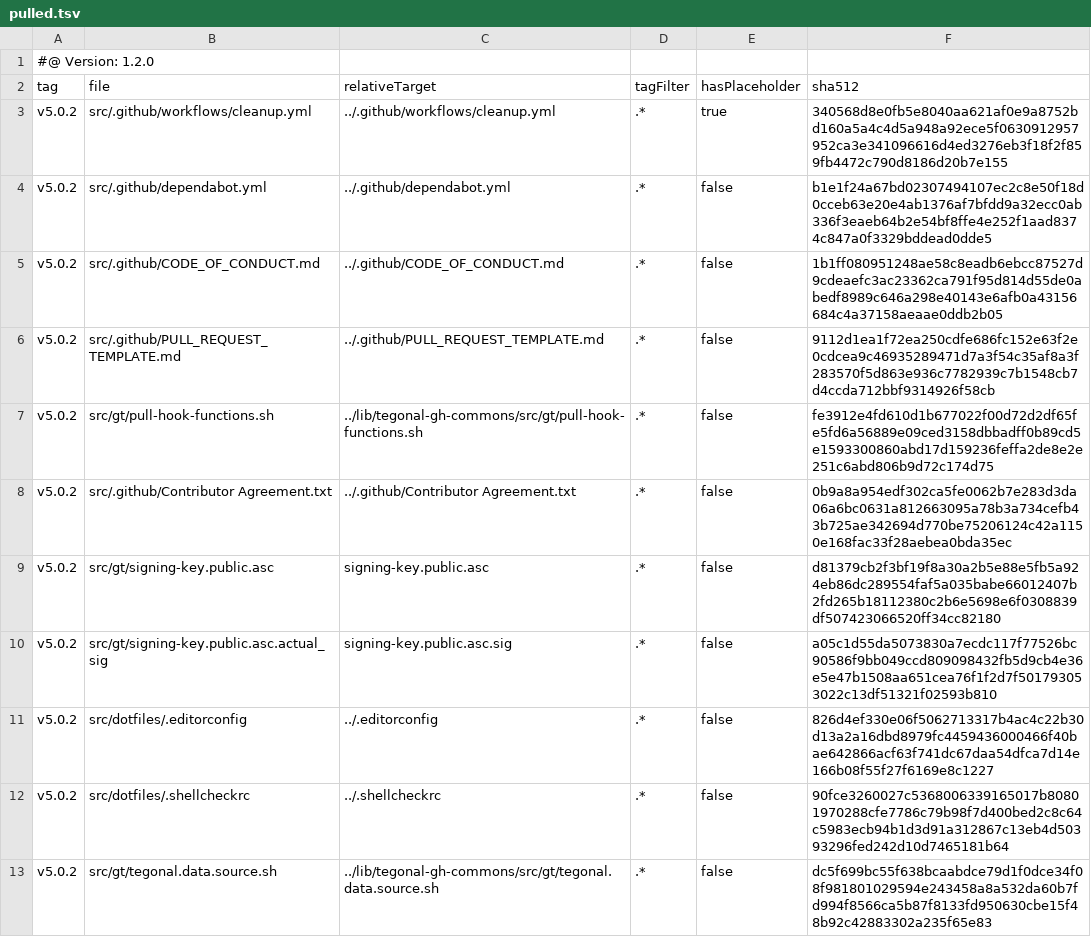
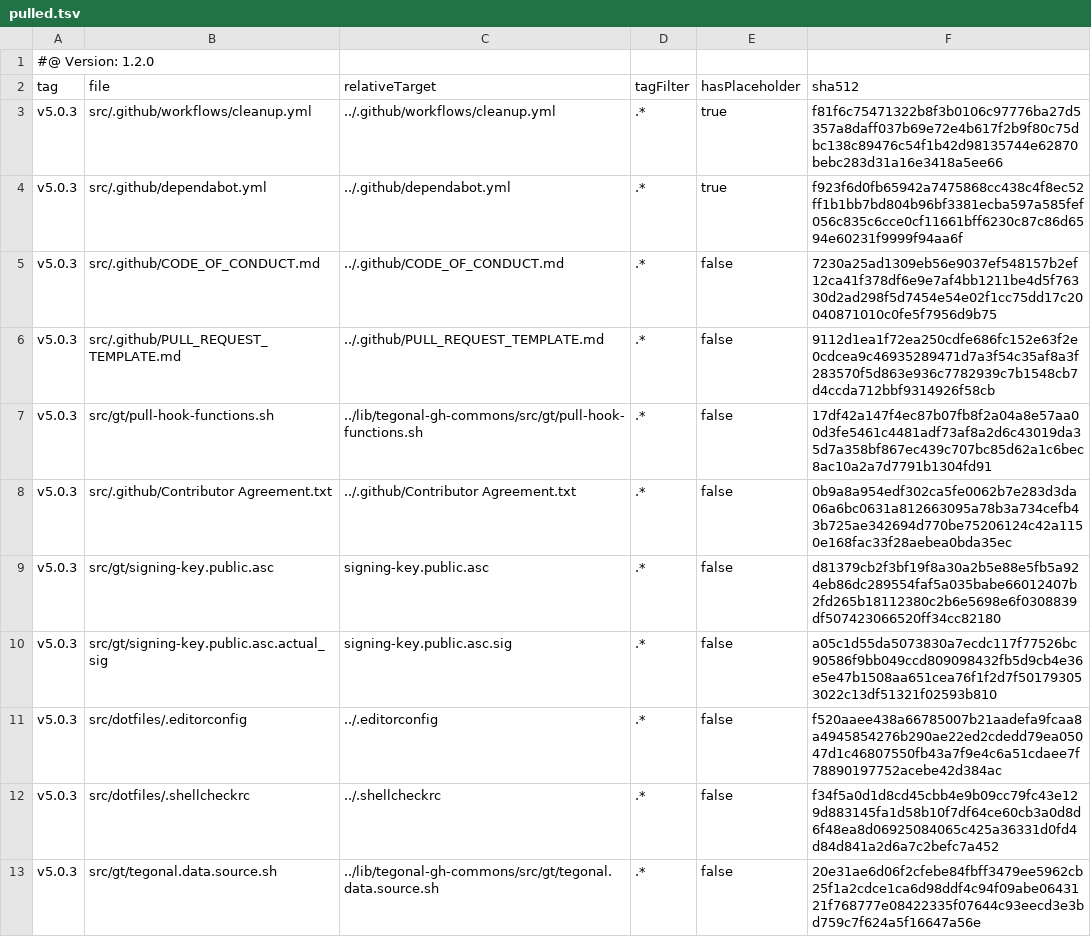
Before and after one commit to tegonal/gt, a TSV file: .gt/remotes/tegonal-gh-commons/pulled.tsv, drawn as a sheet.

Commit message:
update files of remote tegonal-gh-commons to version v5.0.3 via gt

```diff
--- a/.gt/remotes/tegonal-gh-commons/pulled.tsv
+++ b/.gt/remotes/tegonal-gh-commons/pulled.tsv
@@ -2,12 +2,12 @@
 tag	file	relativeTarget	tagFilter	hasPlaceholder	sha512
-v5.0.2	src/.github/workflows/cleanup.yml	../.github/workflows/cleanup.yml	.*	true	340568d8e0fb5e8040aa621af0e9a8752bd160a5a4c4d5a948a92ece5f0630912957952ca3e341096616d4ed3276eb3f18f2f859fb4472c790d8186d20b7e155
-v5.0.2	src/.github/dependabot.yml	../.github/dependabot.yml	.*	false	b1e1f24a67bd02307494107ec2c8e50f18d0cceb63e20e4ab1376af7bfdd9a32ecc0ab336f3eaeb64b2e54bf8ffe4e252f1aad8374c847a0f3329bddead0dde5
-v5.0.2	src/.github/CODE_OF_CONDUCT.md	../.github/CODE_OF_CONDUCT.md	.*	false	1b1ff080951248ae58c8eadb6ebcc87527d9cdeaefc3ac23362ca791f95d814d55de0abedf8989c646a298e40143e6afb0a43156684c4a37158aeaae0ddb2b05
-v5.0.2	src/.github/PULL_REQUEST_TEMPLATE.md	../.github/PULL_REQUEST_TEMPLATE.md	.*	false	9112d1ea1f72ea250cdfe686fc152e63f2e0cdcea9c46935289471d7a3f54c35af8a3f283570f5d863e936c7782939c7b1548cb7d4ccda712bbf9314926f58cb
-v5.0.2	src/gt/pull-hook-functions.sh	../lib/tegonal-gh-commons/src/gt/pull-hook-functions.sh	.*	false	fe3912e4fd610d1b677022f00d72d2df65fe5fd6a56889e09ced3158dbbadff0b89cd5e1593300860abd17d159236feffa2de8e2e251c6abd806b9d72c174d75
-v5.0.2	src/.github/Contributor Agreement.txt	../.github/Contributor Agreement.txt	.*	false	0b9a8a954edf302ca5fe0062b7e283d3da06a6bc0631a812663095a78b3a734cefb43b725ae342694d770be75206124c42a1150e168fac33f28aebea0bda35ec
-v5.0.2	src/gt/signing-key.public.asc	signing-key.public.asc	.*	false	d81379cb2f3bf19f8a30a2b5e88e5fb5a924eb86dc289554faf5a035babe66012407b2fd265b18112380c2b6e5698e6f0308839df507423066520ff34cc82180
-v5.0.2	src/gt/signing-key.public.asc.actual_sig	signing-key.public.asc.sig	.*	false	a05c1d55da5073830a7ecdc117f77526bc90586f9bb049ccd809098432fb5d9cb4e36e5e47b1508aa651cea76f1f2d7f501793053022c13df51321f02593b810
-v5.0.2	src/dotfiles/.editorconfig	../.editorconfig	.*	false	826d4ef330e06f5062713317b4ac4c22b30d13a2a16dbd8979fc4459436000466f40bae642866acf63f741dc67daa54dfca7d14e166b08f55f27f6169e8c1227
-v5.0.2	src/dotfiles/.shellcheckrc	../.shellcheckrc	.*	false	90fce3260027c5368006339165017b80801970288cfe7786c79b98f7d400bed2c8c64c5983ecb94b1d3d91a312867c13eb4d50393296fed242d10d7465181b64
-v5.0.2	src/gt/tegonal.data.source.sh	../lib/tegonal-gh-commons/src/gt/tegonal.data.source.sh	.*	false	dc5f699bc55f638bcaabdce79d1f0dce34f08f981801029594e243458a8a532da60b7fd994f8566ca5b87f8133fd950630cbe15f48b92c42883302a235f65e83
+v5.0.3	src/.github/workflows/cleanup.yml	../.github/workflows/cleanup.yml	.*	true	f81f6c75471322b8f3b0106c97776ba27d5357a8daff037b69e72e4b617f2b9f80c75dbc138c89476c54f1b42d98135744e62870bebc283d31a16e3418a5ee66
+v5.0.3	src/.github/dependabot.yml	../.github/dependabot.yml	.*	true	f923f6d0fb65942a7475868cc438c4f8ec52ff1b1bb7bd804b96bf3381ecba597a585fef056c835c6cce0cf11661bff6230c87c86d6594e60231f9999f94aa6f
+v5.0.3	src/.github/CODE_OF_CONDUCT.md	../.github/CODE_OF_CONDUCT.md	.*	false	7230a25ad1309eb56e9037ef548157b2ef12ca41f378df6e9e7af4bb1211be4d5f76330d2ad298f5d7454e54e02f1cc75dd17c20040871010c0fe5f7956d9b75
+v5.0.3	src/.github/PULL_REQUEST_TEMPLATE.md	../.github/PULL_REQUEST_TEMPLATE.md	.*	false	9112d1ea1f72ea250cdfe686fc152e63f2e0cdcea9c46935289471d7a3f54c35af8a3f283570f5d863e936c7782939c7b1548cb7d4ccda712bbf9314926f58cb
+v5.0.3	src/gt/pull-hook-functions.sh	../lib/tegonal-gh-commons/src/gt/pull-hook-functions.sh	.*	false	17df42a147f4ec87b07fb8f2a04a8e57aa00d3fe5461c4481adf73af8a2d6c43019da35d7a358bf867ec439c707bc85d62a1c6bec8ac10a2a7d7791b1304fd91
+v5.0.3	src/.github/Contributor Agreement.txt	../.github/Contributor Agreement.txt	.*	false	0b9a8a954edf302ca5fe0062b7e283d3da06a6bc0631a812663095a78b3a734cefb43b725ae342694d770be75206124c42a1150e168fac33f28aebea0bda35ec
+v5.0.3	src/gt/signing-key.public.asc	signing-key.public.asc	.*	false	d81379cb2f3bf19f8a30a2b5e88e5fb5a924eb86dc289554faf5a035babe66012407b2fd265b18112380c2b6e5698e6f0308839df507423066520ff34cc82180
+v5.0.3	src/gt/signing-key.public.asc.actual_sig	signing-key.public.asc.sig	.*	false	a05c1d55da5073830a7ecdc117f77526bc90586f9bb049ccd809098432fb5d9cb4e36e5e47b1508aa651cea76f1f2d7f501793053022c13df51321f02593b810
+v5.0.3	src/dotfiles/.editorconfig	../.editorconfig	.*	false	f520aaee438a66785007b21aadefa9fcaa8a4945854276b290ae22ed2cdedd79ea05047d1c46807550fb43a7f9e4c6a51cdaee7f78890197752acebe42d384ac
+v5.0.3	src/dotfiles/.shellcheckrc	../.shellcheckrc	.*	false	f34f5a0d1d8cd45cbb4e9b09cc79fc43e129d883145fa1d58b10f7df64ce60cb3a0d8d6f48ea8d06925084065c425a36331d0fd4d84d841a2d6a7c2befc7a452
+v5.0.3	src/gt/tegonal.data.source.sh	../lib/tegonal-gh-commons/src/gt/tegonal.data.source.sh	.*	false	20e31ae6d06f2cfebe84fbff3479ee5962cb25f1a2cdce1ca6d98ddf4c94f09abe0643121f768777e08422335f07644c93eecd3e3bd759c7f624a5f16647a56e
```
Also changed, not shown: 7 other files.
